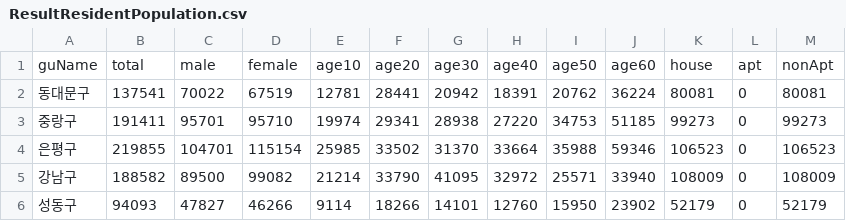
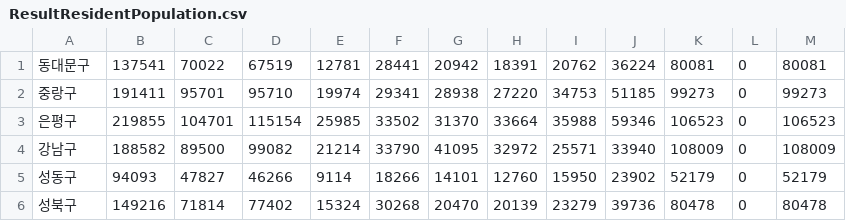
Before and after one commit to getuSY/GageSajang, a CSV file: backend/parse/src/main/resources/csv/ResultResidentPopulation.csv, drawn as a sheet; only a part is shown; the shorter side is filled out with more unchanged rows; the diff names each change by its address in the sheet, - before the commit and + after, or states it on an @@ line.

```diff
--- a/backend/parse/src/main/resources/csv/ResultResidentPopulation.csv
+++ b/backend/parse/src/main/resources/csv/ResultResidentPopulation.csv
-row 1: guName | total | male | female | age10 | age20 | age30 | age40 | age50 | age60 | house | apt | nonApt
```
Also changed, not shown: backend/parse/src/main/resources/csv/ResultLivingPopulation.csv, 13 other files.
